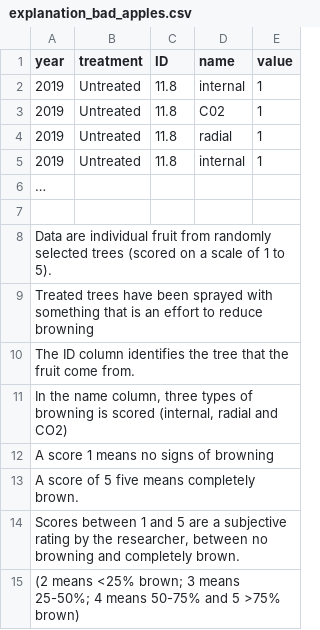
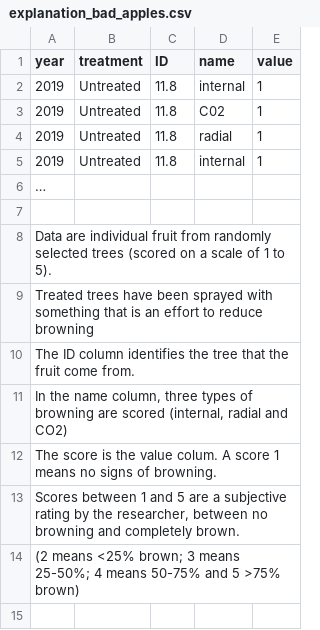
Before and after one commit to STATShunt/tia, a CSV file: data/bad_apples/explanation_bad_apples.csv, drawn as a sheet.

Commit message:
update

```diff
--- a/data/bad_apples/explanation_bad_apples.csv
+++ b/data/bad_apples/explanation_bad_apples.csv
@@ -10,5 +10,4 @@ Treated trees have been sprayed with something that is an effort to reduce brown
 The ID column identifies the tree that the fruit come from.,,,,
-"In the name column, three types of browning is scored (internal, radial and CO2)",,,,
-A score 1 means no signs of browning,,,,
-A score of 5 five means completely brown.,,,,
+"In the name column, three types of browning are scored (internal, radial and CO2)",,,,
+The score is the value colum.  A score 1 means no signs of browning.,,,,
 "Scores between 1 and 5 are a subjective rating by the researcher, between no browning and completely brown.",,,,
```
